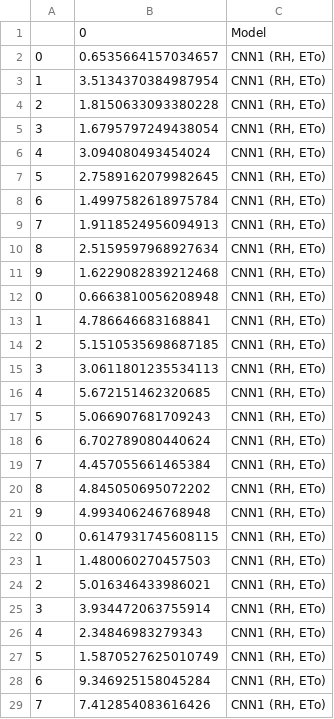
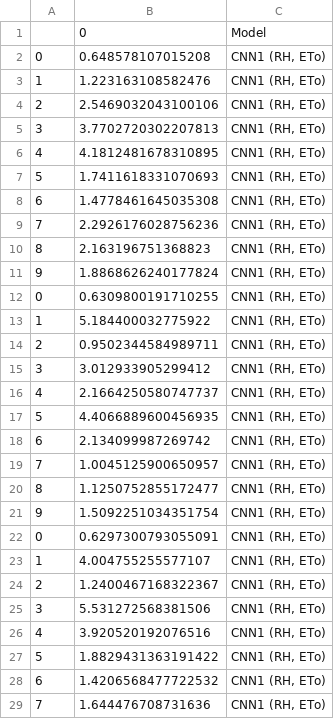
Before and after one commit to especializacao-ia-ifmg-op/tests_to_tcc, a CSV file: newCNN/m_rh_results_CNN1.csv, drawn as a sheet; only a part is shown; the diff covers the shown part only.

```diff
--- a/newCNN/m_rh_results_CNN1.csv
+++ b/newCNN/m_rh_results_CNN1.csv
@@ -1,29 +1,29 @@
 ,0,Model
-0,0.6535664157034657,"CNN1 (RH, ETo)"
-1,3.5134370384987954,"CNN1 (RH, ETo)"
-2,1.8150633093380228,"CNN1 (RH, ETo)"
-3,1.6795797249438054,"CNN1 (RH, ETo)"
-4,3.094080493454024,"CNN1 (RH, ETo)"
-5,2.7589162079982645,"CNN1 (RH, ETo)"
-6,1.4997582618975784,"CNN1 (RH, ETo)"
-7,1.9118524956094913,"CNN1 (RH, ETo)"
-8,2.5159597968927634,"CNN1 (RH, ETo)"
-9,1.6229082839212468,"CNN1 (RH, ETo)"
-0,0.6663810056208948,"CNN1 (RH, ETo)"
-1,4.786646683168841,"CNN1 (RH, ETo)"
-2,5.1510535698687185,"CNN1 (RH, ETo)"
-3,3.0611801235534113,"CNN1 (RH, ETo)"
-4,5.672151462320685,"CNN1 (RH, ETo)"
-5,5.066907681709243,"CNN1 (RH, ETo)"
-6,6.702789080440624,"CNN1 (RH, ETo)"
-7,4.457055661465384,"CNN1 (RH, ETo)"
-8,4.845050695072202,"CNN1 (RH, ETo)"
-9,4.993406246768948,"CNN1 (RH, ETo)"
-0,0.6147931745608115,"CNN1 (RH, ETo)"
-1,1.480060270457503,"CNN1 (RH, ETo)"
-2,5.016346433986021,"CNN1 (RH, ETo)"
-3,3.934472063755914,"CNN1 (RH, ETo)"
-4,2.34846983279343,"CNN1 (RH, ETo)"
-5,1.5870527625010749,"CNN1 (RH, ETo)"
-6,9.346925158045284,"CNN1 (RH, ETo)"
-7,7.412854083616426,"CNN1 (RH, ETo)"
+0,0.648578107015208,"CNN1 (RH, ETo)"
+1,1.223163108582476,"CNN1 (RH, ETo)"
+2,2.5469032043100106,"CNN1 (RH, ETo)"
+3,3.7702720302207813,"CNN1 (RH, ETo)"
+4,4.1812481678310895,"CNN1 (RH, ETo)"
+5,1.7411618331070693,"CNN1 (RH, ETo)"
+6,1.4778461645035308,"CNN1 (RH, ETo)"
+7,2.2926176028756236,"CNN1 (RH, ETo)"
+8,2.163196751368823,"CNN1 (RH, ETo)"
+9,1.8868626240177824,"CNN1 (RH, ETo)"
+0,0.6309800191710255,"CNN1 (RH, ETo)"
+1,5.184400032775922,"CNN1 (RH, ETo)"
+2,0.9502344584989711,"CNN1 (RH, ETo)"
+3,3.012933905299412,"CNN1 (RH, ETo)"
+4,2.1664250580747737,"CNN1 (RH, ETo)"
+5,4.4066889600456935,"CNN1 (RH, ETo)"
+6,2.134099987269742,"CNN1 (RH, ETo)"
+7,1.0045125900650957,"CNN1 (RH, ETo)"
+8,1.1250752855172477,"CNN1 (RH, ETo)"
+9,1.5092251034351754,"CNN1 (RH, ETo)"
+0,0.6297300793055091,"CNN1 (RH, ETo)"
+1,4.004755255577107,"CNN1 (RH, ETo)"
+2,1.2400467168322367,"CNN1 (RH, ETo)"
+3,5.531272568381506,"CNN1 (RH, ETo)"
+4,3.920520192076516,"CNN1 (RH, ETo)"
+5,1.8829431363191422,"CNN1 (RH, ETo)"
+6,1.4206568477722532,"CNN1 (RH, ETo)"
+7,1.644476708731636,"CNN1 (RH, ETo)"
```
Also changed, not shown: 22 edited cells elsewhere in this file, newCNN/m_rs_results_CNN1.csv, newCNN/m_rs_u2_results_CNN1.csv, 14 other files.
